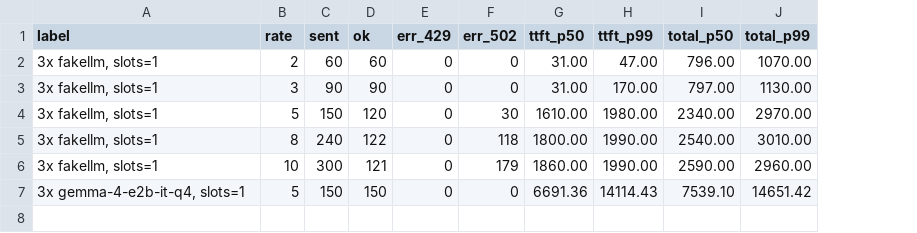
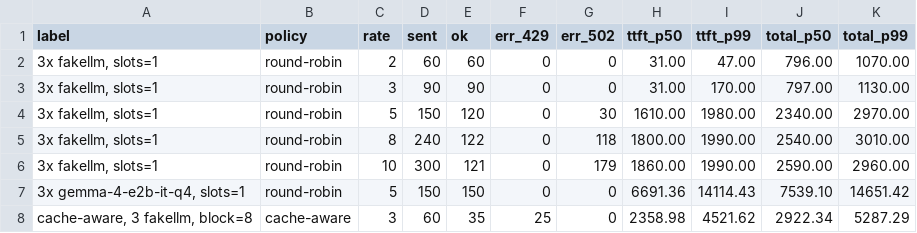
Before and after one commit to JasonByun5/LLM-inference-gateway, a CSV file: loadgen.csv, drawn as a sheet; the diff names each change by its address in the sheet, - before the commit and + after, or states it on an @@ line.

```diff
--- a/loadgen.csv
+++ b/loadgen.csv
+column B (policy), rows 2-7: all round-robin
+row 8: cache-aware, 3 fakellm, block=8 | cache-aware | 3 | 60 | 35 | 25 | 0 | 2358.98 | 4521.62 | 2922.34 | 5287.29
```
Also changed, not shown: 3 other files.
